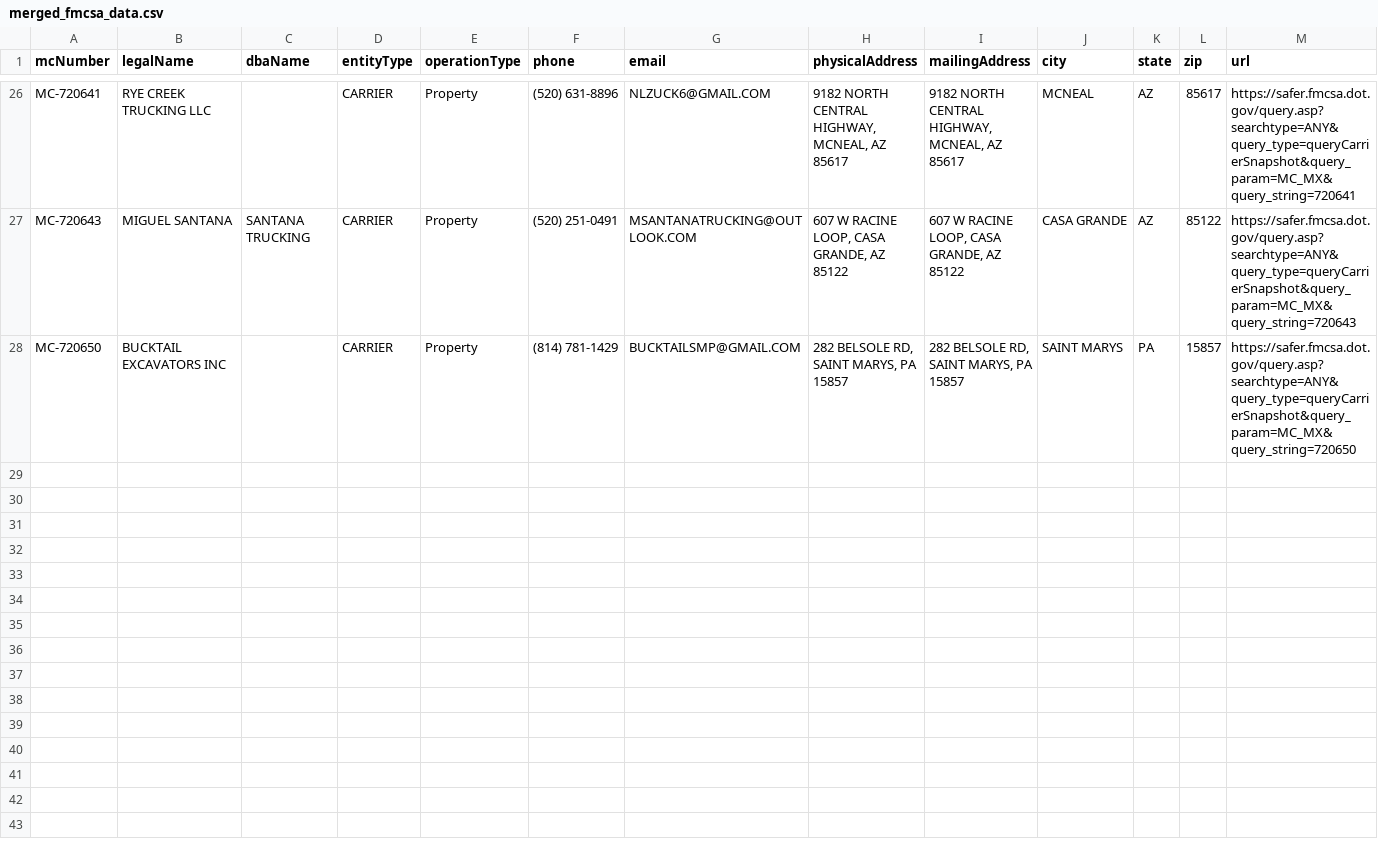
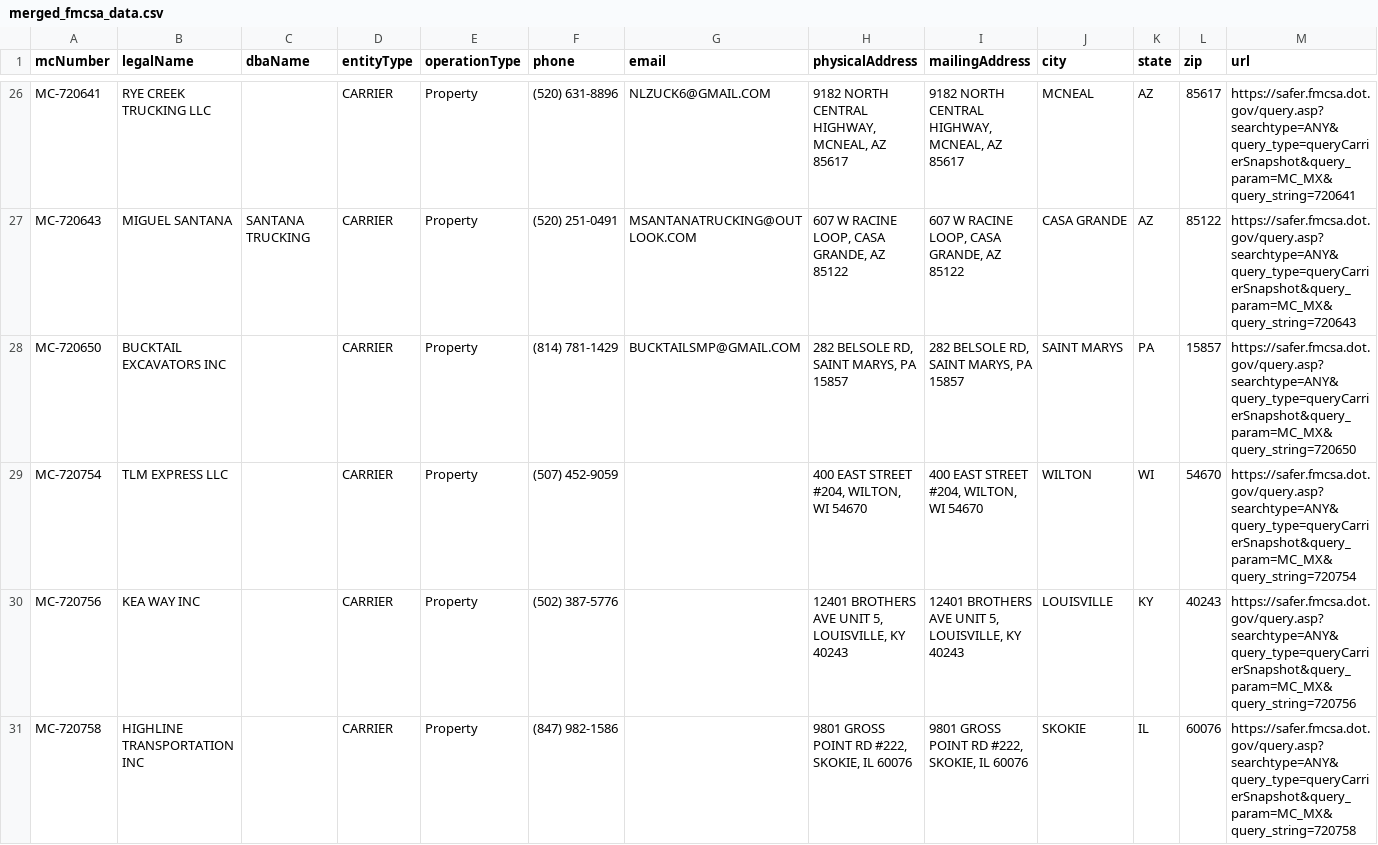
Before and after one commit to potlucy73-hue/fm, a CSV file: output/merged_fmcsa_data.csv, drawn as a sheet; only a part is shown, gaps mark what is left out.

```diff
--- a/output/merged_fmcsa_data.csv
+++ b/output/merged_fmcsa_data.csv
@@ -28 +28,4 @@ MC-720643,MIGUEL SANTANA,SANTANA TRUCKING,CARRIER,Property,(520) 251-0491,MSANTA
 MC-720650,BUCKTAIL EXCAVATORS INC,,CARRIER,Property,(814) 781-1429,BUCKTAILSMP@GMAIL.COM,"282 BELSOLE RD, SAINT MARYS, PA 15857","282 BELSOLE RD, SAINT MARYS, PA 15857",SAINT MARYS,PA,15857,https://safer.fmcsa.dot.gov/query.asp?searchtype=ANY&query_type=queryCarrierSnapshot&query_param=MC_MX&query_string=720650
+MC-720754,TLM EXPRESS LLC,,CARRIER,Property,(507) 452-9059,,"400 EAST STREET #204, WILTON, WI 54670","400 EAST STREET #204, WILTON, WI 54670",WILTON,WI,54670,https://safer.fmcsa.dot.gov/query.asp?searchtype=ANY&query_type=queryCarrierSnapshot&query_param=MC_MX&query_string=720754
+MC-720756,KEA WAY INC,,CARRIER,Property,(502) 387-5776,,"12401 BROTHERS AVE UNIT 5, LOUISVILLE, KY 40243","12401 BROTHERS AVE UNIT 5, LOUISVILLE, KY 40243",LOUISVILLE,KY,40243,https://safer.fmcsa.dot.gov/query.asp?searchtype=ANY&query_type=queryCarrierSnapshot&query_param=MC_MX&query_string=720756
+MC-720758,HIGHLINE TRANSPORTATION INC,,CARRIER,Property,(847) 982-1586,,"9801 GROSS POINT RD #222, SKOKIE, IL 60076","9801 GROSS POINT RD #222, SKOKIE, IL 60076",SKOKIE,IL,60076,https://safer.fmcsa.dot.gov/query.asp?searchtype=ANY&query_type=queryCarrierSnapshot&query_param=MC_MX&query_string=720758
```
